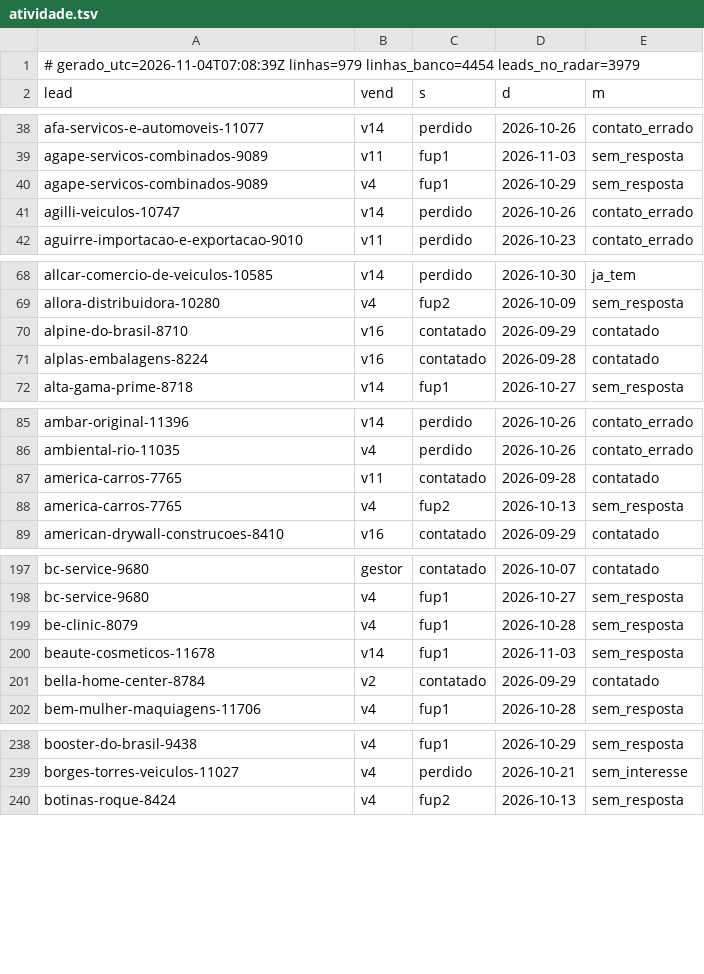
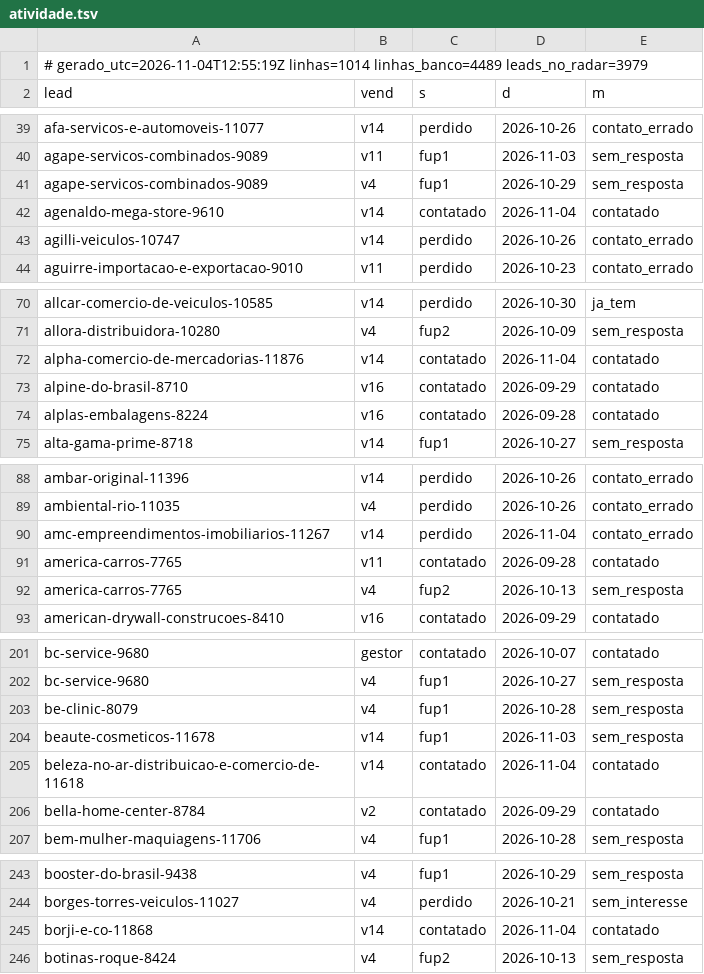
Before and after one commit to danilobarrocas83-png/radar, a TSV file: pool/atividade.tsv, drawn as a sheet; only a part is shown, gaps mark what is left out; the diff covers the shown part only.

Commit message:
Estado do banco para a rotina

```diff
--- a/pool/atividade.tsv
+++ b/pool/atividade.tsv
@@ -1,2 +1,2 @@
-# gerado_utc=2026-11-04T07:08:39Z linhas=979 linhas_banco=4454 leads_no_radar=3979
+# gerado_utc=2026-11-04T12:55:19Z linhas=1014 linhas_banco=4489 leads_no_radar=3979
 lead	vend	s	d	m
@@ -40,2 +41,3 @@ agape-servicos-combinados-9089	v11	fup1	2026-11-03	sem_resposta
 agape-servicos-combinados-9089	v4	fup1	2026-10-29	sem_resposta
+agenaldo-mega-store-9610	v14	contatado	2026-11-04	contatado
 agilli-veiculos-10747	v14	perdido	2026-10-26	contato_errado
@@ -69,2 +71,3 @@ allcar-comercio-de-veiculos-10585	v14	perdido	2026-10-30	ja_tem
 allora-distribuidora-10280	v4	fup2	2026-10-09	sem_resposta
+alpha-comercio-de-mercadorias-11876	v14	contatado	2026-11-04	contatado
 alpine-do-brasil-8710	v16	contatado	2026-09-29	contatado
@@ -86,2 +89,3 @@ ambar-original-11396	v14	perdido	2026-10-26	contato_errado
 ambiental-rio-11035	v4	perdido	2026-10-26	contato_errado
+amc-empreendimentos-imobiliarios-11267	v14	perdido	2026-11-04	contato_errado
 america-carros-7765	v11	contatado	2026-09-28	contatado
@@ -200,2 +204,3 @@ be-clinic-8079	v4	fup1	2026-10-28	sem_resposta
 beaute-cosmeticos-11678	v14	fup1	2026-11-03	sem_resposta
+beleza-no-ar-distribuicao-e-comercio-de-11618	v14	contatado	2026-11-04	contatado
 bella-home-center-8784	v2	contatado	2026-09-29	contatado
@@ -239,2 +244,3 @@ booster-do-brasil-9438	v4	fup1	2026-10-29	sem_resposta
 borges-torres-veiculos-11027	v4	perdido	2026-10-21	sem_interesse
+borji-e-co-11868	v14	contatado	2026-11-04	contatado
 botinas-roque-8424	v4	fup2	2026-10-13	sem_resposta
```
Also changed, not shown: 30 added rows elsewhere in this file.
